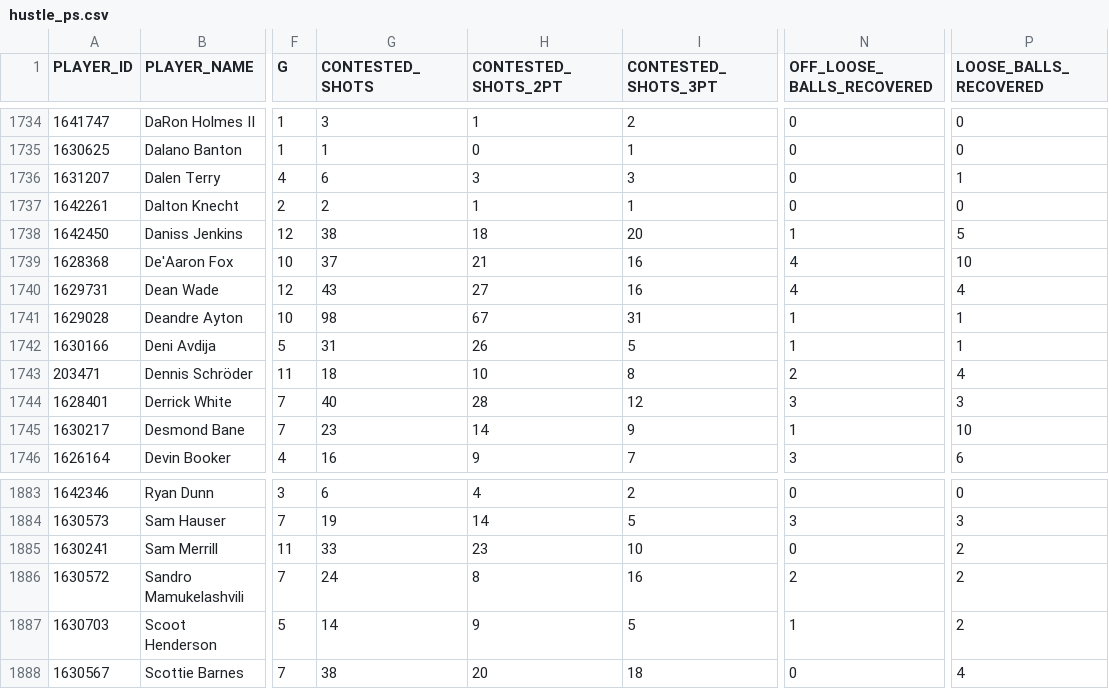
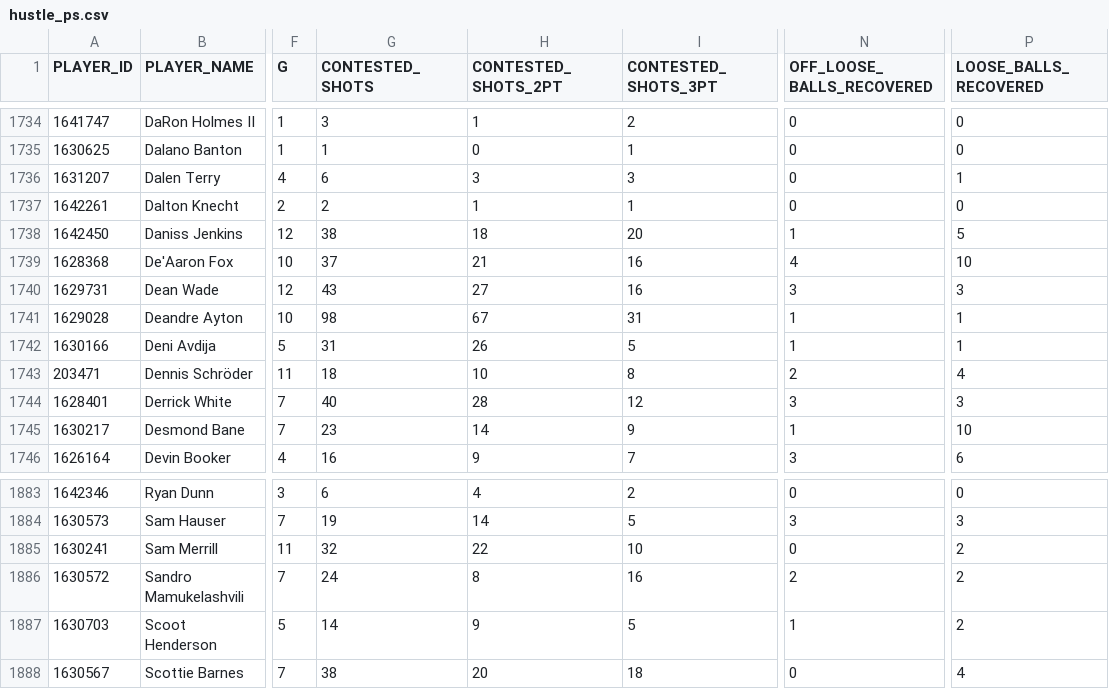
Before and after one commit to gabriel1200/site_Data, a CSV file: hustle_ps.csv, drawn as a sheet; only a part is shown, gaps mark what is left out; the diff covers the shown part only; the diff names each change by its address in the sheet, - before the commit and + after, or states it on an @@ line.

```diff
--- a/hustle_ps.csv
+++ b/hustle_ps.csv
-N1740 (OFF_LOOSE_BALLS_RECOVERED): 4
+N1740 (OFF_LOOSE_BALLS_RECOVERED): 3
-P1740 (LOOSE_BALLS_RECOVERED): 4
+P1740 (LOOSE_BALLS_RECOVERED): 3
-G1885 (CONTESTED_SHOTS): 33
+G1885 (CONTESTED_SHOTS): 32
-H1885 (CONTESTED_SHOTS_2PT): 23
+H1885 (CONTESTED_SHOTS_2PT): 22
```
Also changed, not shown: 32 edited cells elsewhere in this file, 2026/playoffs/opp_shooting/very_tight.csv, opp_team_shooting_ps.csv, 12 other files.
